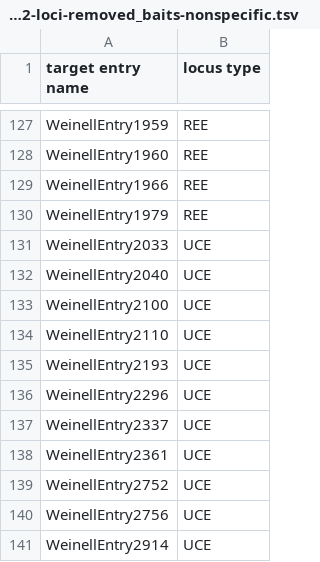
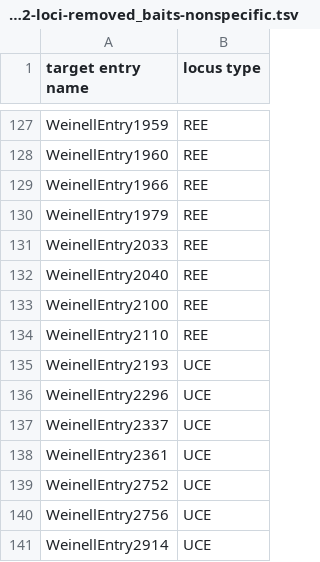
Before and after one commit to JeffWeinell/REEs, a TSV file: ArborFiles/Version2-loci-removed_baits-nonspecific.tsv, drawn as a sheet; only a part is shown, gaps mark what is left out.

Commit message:
Update Version2-loci-removed_baits-nonspecific.tsv

```diff
--- a/ArborFiles/Version2-loci-removed_baits-nonspecific.tsv
+++ b/ArborFiles/Version2-loci-removed_baits-nonspecific.tsv
@@ -130,6 +130,6 @@ WeinellEntry1966	REE
 WeinellEntry1979	REE
-WeinellEntry2033	UCE
-WeinellEntry2040	UCE
-WeinellEntry2100	UCE
-WeinellEntry2110	UCE
+WeinellEntry2033	REE
+WeinellEntry2040	REE
+WeinellEntry2100	REE
+WeinellEntry2110	REE
 WeinellEntry2193	UCE
```
